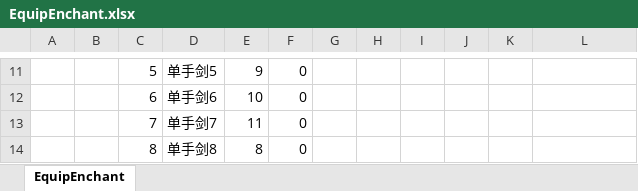
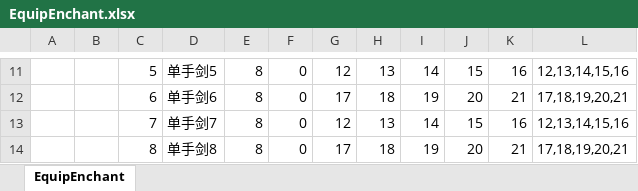
Before and after one commit to east-eden/excel, an Excel workbook: global/EquipEnchant.xlsx, sheet EquipEnchant, drawn as a sheet; only a part is shown, gaps mark what is left out; values as stored, in another font and other column widths than the file's, no borders; the diff covers the shown part only; the diff names each change by its address in the sheet, - before the commit and + after, or states it on an @@ line.

```diff
--- a/global/EquipEnchant.xlsx (sheet EquipEnchant)
+++ b/global/EquipEnchant.xlsx (sheet EquipEnchant)
-E11: 9
+E11: 8
-G11: (empty)
+G11: 12
-H11: (empty)
+H11: 13
-I11: (empty)
+I11: 14
-J11: (empty)
+J11: 15
-K11: (empty)
+K11: 16
-L11: (empty)
+L11: 12,13,14,15,16
-E12: 10
+E12: 8
-G12: (empty)
+G12: 17
-H12: (empty)
+H12: 18
-I12: (empty)
+I12: 19
-J12: (empty)
+J12: 20
-K12: (empty)
+K12: 21
-L12: (empty)
+L12: 17,18,19,20,21
-E13: 11
+E13: 8
-G13: (empty)
+G13: 12
-H13: (empty)
+H13: 13
-I13: (empty)
+I13: 14
-J13: (empty)
+J13: 15
-K13: (empty)
+K13: 16
-L13: (empty)
+L13: 12,13,14,15,16
-G14: (empty)
+G14: 17
-H14: (empty)
+H14: 18
-I14: (empty)
+I14: 19
-J14: (empty)
+J14: 20
-K14: (empty)
+K14: 21
-L14: (empty)
+L14: 17,18,19,20,21
```
Also changed, not shown: 587 edited cells elsewhere in this sheet, global/Att.xlsx.
